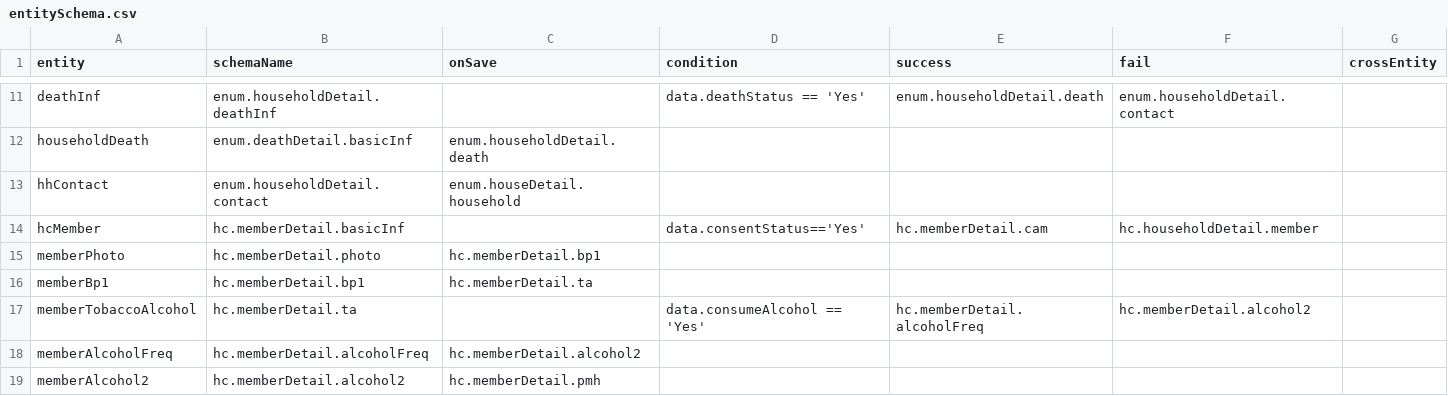
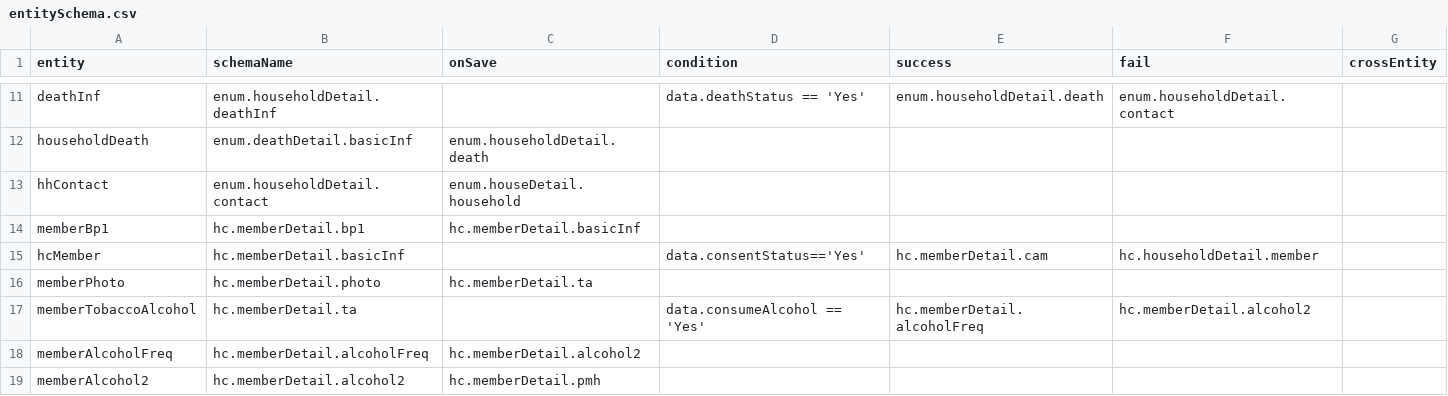
Before and after one commit to cghr/cghr-generator, a CSV file: csvDatabase/entitySchema.csv, drawn as a sheet; only a part is shown, gaps mark what is left out.

```diff
--- a/csvDatabase/entitySchema.csv
+++ b/csvDatabase/entitySchema.csv
@@ -13,5 +13,5 @@ householdDeath,enum.deathDetail.basicInf,enum.householdDetail.death,,,,
 hhContact,enum.householdDetail.contact,enum.houseDetail.household,,,,
+memberBp1,hc.memberDetail.bp1,hc.memberDetail.basicInf,,,,
 hcMember,hc.memberDetail.basicInf,,data.consentStatus=='Yes',hc.memberDetail.cam,hc.householdDetail.member,
-memberPhoto,hc.memberDetail.photo,hc.memberDetail.bp1,,,,
-memberBp1,hc.memberDetail.bp1,hc.memberDetail.ta,,,,
+memberPhoto,hc.memberDetail.photo,hc.memberDetail.ta,,,,
 memberTobaccoAlcohol,hc.memberDetail.ta,,data.consumeAlcohol == 'Yes',hc.memberDetail.alcoholFreq,hc.memberDetail.alcohol2,
```
Also changed, not shown: csvDatabase/clabel.csv, csvDatabase/dataDict.csv, 10 other files.
